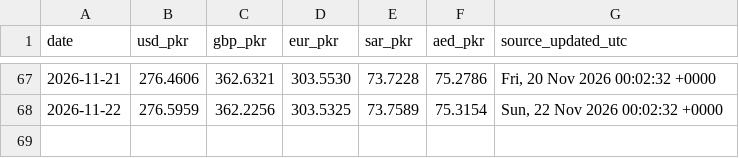
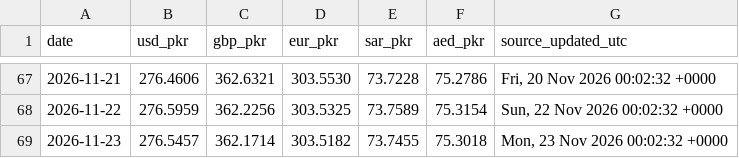
Before and after one commit to galiraza/github-actions-demo, a CSV file: data/rates.csv, drawn as a sheet; only a part is shown, gaps mark what is left out.

```diff
--- a/data/rates.csv
+++ b/data/rates.csv
@@ -68 +68,2 @@ date,usd_pkr,gbp_pkr,eur_pkr,sar_pkr,aed_pkr,source_updated_utc
 2026-11-22,276.5959,362.2256,303.5325,73.7589,75.3154,"Sun, 22 Nov 2026 00:02:32 +0000"
+2026-11-23,276.5457,362.1714,303.5182,73.7455,75.3018,"Mon, 23 Nov 2026 00:02:32 +0000"
```
